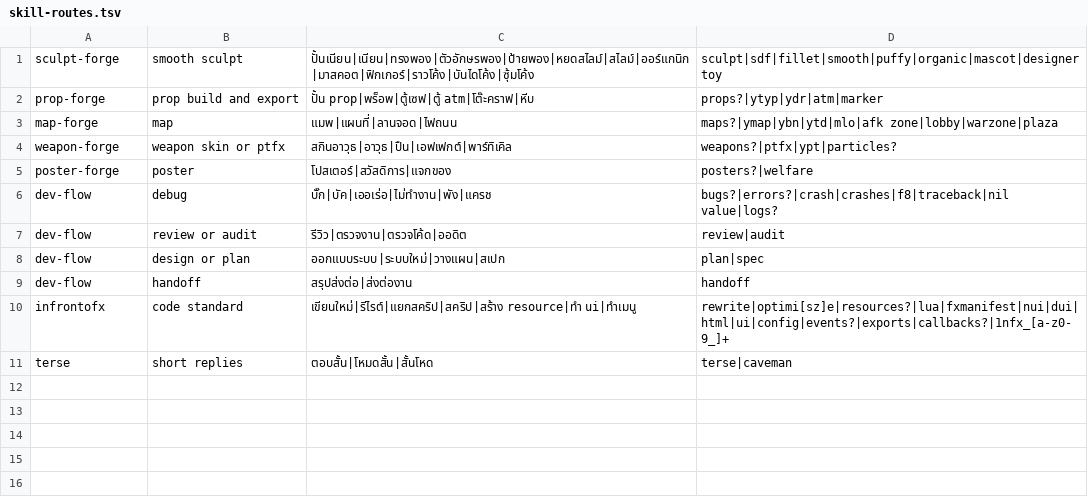
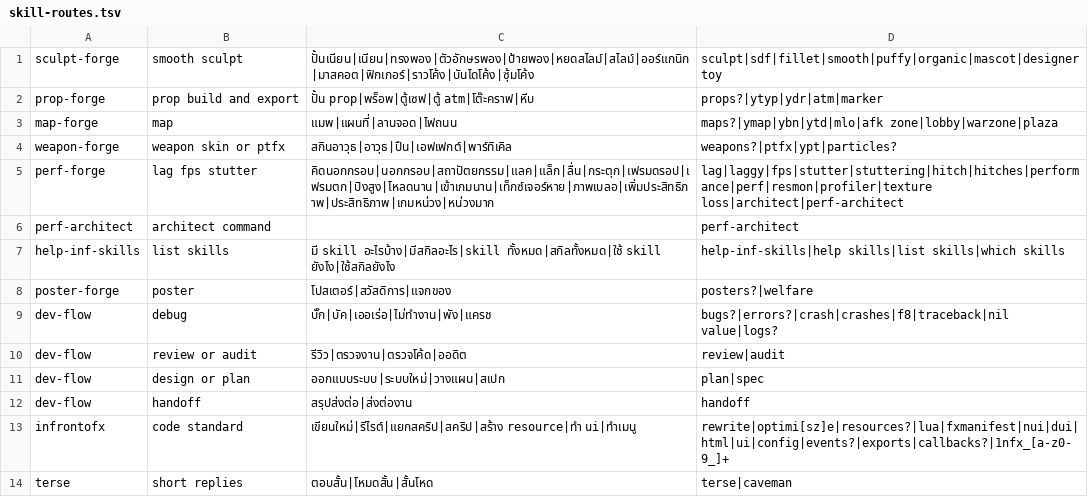
Before and after one commit to baespy/infrontofx-skill, a TSV file: hooks/skill-routes.tsv, drawn as a sheet.

```diff
--- a/hooks/skill-routes.tsv
+++ b/hooks/skill-routes.tsv
@@ -4,2 +4,5 @@ map-forge	map	แมพ|แผนที่|ลานจอด|ไฟถนน	ma
 weapon-forge	weapon skin or ptfx	สกินอาวุธ|อาวุธ|ปืน|เอฟเฟกต์|พาร์ทิเคิล	weapons?|ptfx|ypt|particles?
+perf-forge	lag fps stutter	คิดนอกกรอบ|นอกกรอบ|สถาปัตยกรรม|แลค|แล็ก|ลื่น|กระตุก|เฟรมดรอป|เฟรมตก|ปิงสูง|โหลดนาน|เข้าเกมนาน|เท็กซ์เจอร์หาย|ภาพเบลอ|เพิ่มประสิทธิภาพ|ประสิทธิภาพ|เกมหน่วง|หน่วงมาก	lag|laggy|fps|stutter|stuttering|hitch|hitches|performance|perf|resmon|profiler|texture loss|architect|perf-architect
+perf-architect	architect command		perf-architect
+help-inf-skills	list skills	มี skill อะไรบ้าง|มีสกิลอะไร|skill ทั้งหมด|สกิลทั้งหมด|ใช้ skill ยังไง|ใช้สกิลยังไง	help-inf-skills|help skills|list skills|which skills
 poster-forge	poster	โปสเตอร์|สวัสดิการ|แจกของ	posters?|welfare
```
Also changed, not shown: 32 other files.
